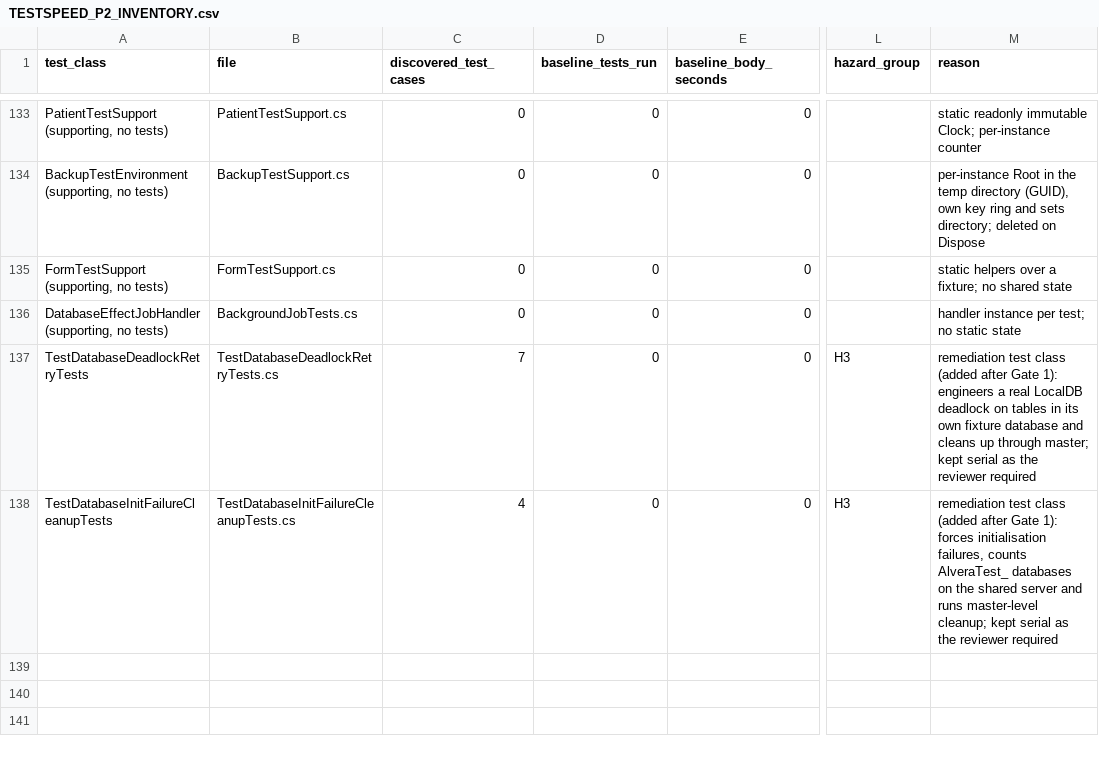
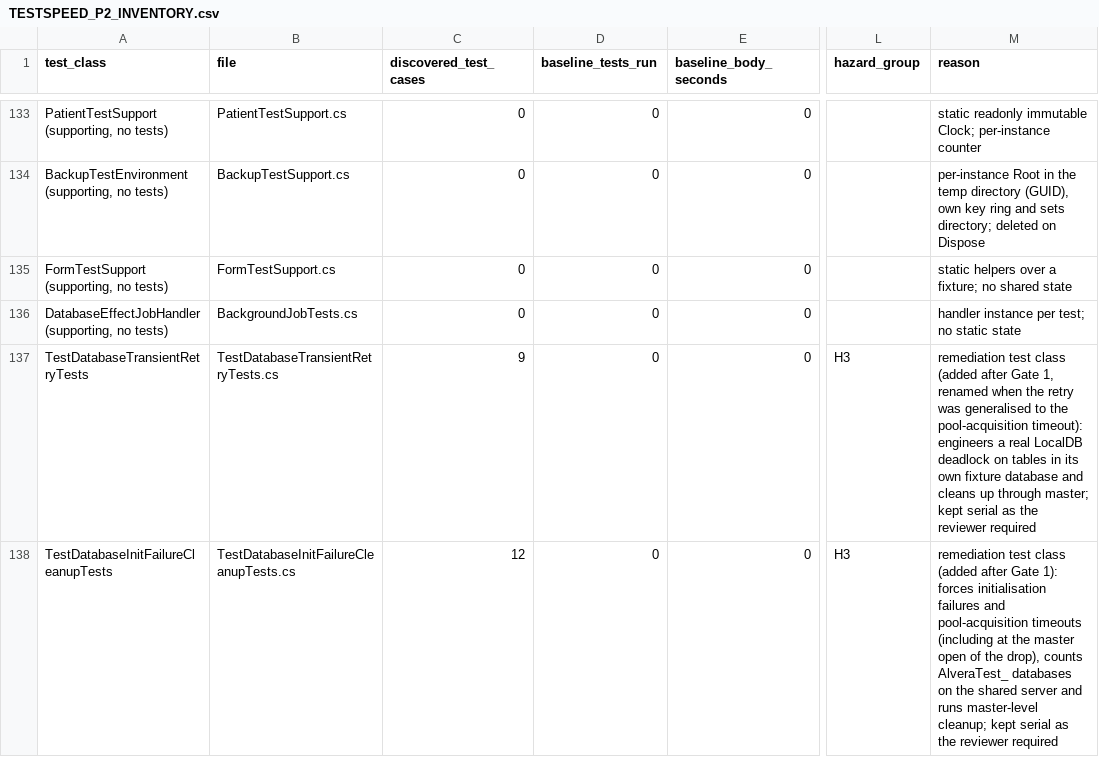
Before and after one commit to baidhani/Alveara-Dental, a CSV file: docs/testing/TESTSPEED_P2_INVENTORY.csv, drawn as a sheet; only a part is shown, gaps mark what is left out; the diff names each change by its address in the sheet, - before the commit and + after, or states it on an @@ line.

```diff
--- a/docs/testing/TESTSPEED_P2_INVENTORY.csv
+++ b/docs/testing/TESTSPEED_P2_INVENTORY.csv
-A137 (test_class): TestDatabaseDeadlockRetryTests
+A137 (test_class): TestDatabaseTransientRetryTests
-B137 (file): TestDatabaseDeadlockRetryTests.cs
+B137 (file): TestDatabaseTransientRetryTests.cs
-C137 (discovered_test_cases): 7
+C137 (discovered_test_cases): 9
-M137 (reason): …after Gate 1): engineers a…
+M137 (reason): …after Gate 1, renamed when the retry was generalised to the pool-acquisition timeout): engineers a…
-C138 (discovered_test_cases): 4
+C138 (discovered_test_cases): 12
-M138 (reason): …forces initialisation failures, counts AlveraTest_…
+M138 (reason): …forces initialisation failures and pool-acquisition timeouts (including at the master open of the drop), counts AlveraTest_…
```
Also changed, not shown: 5 other files.
